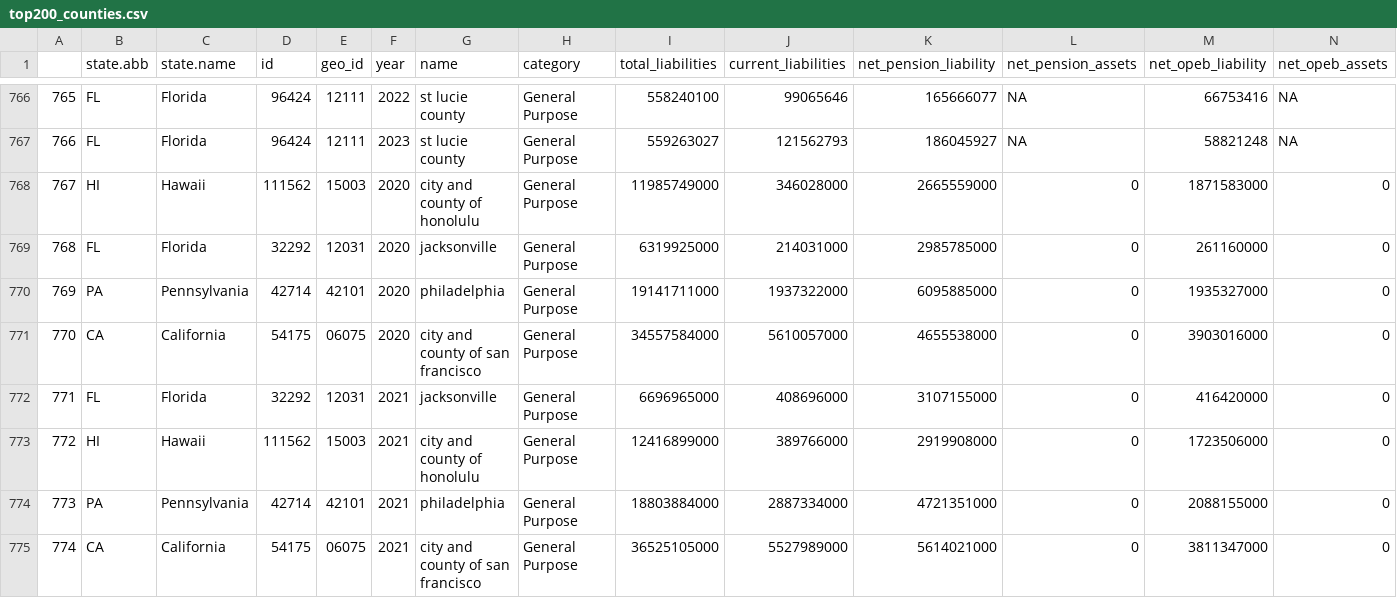
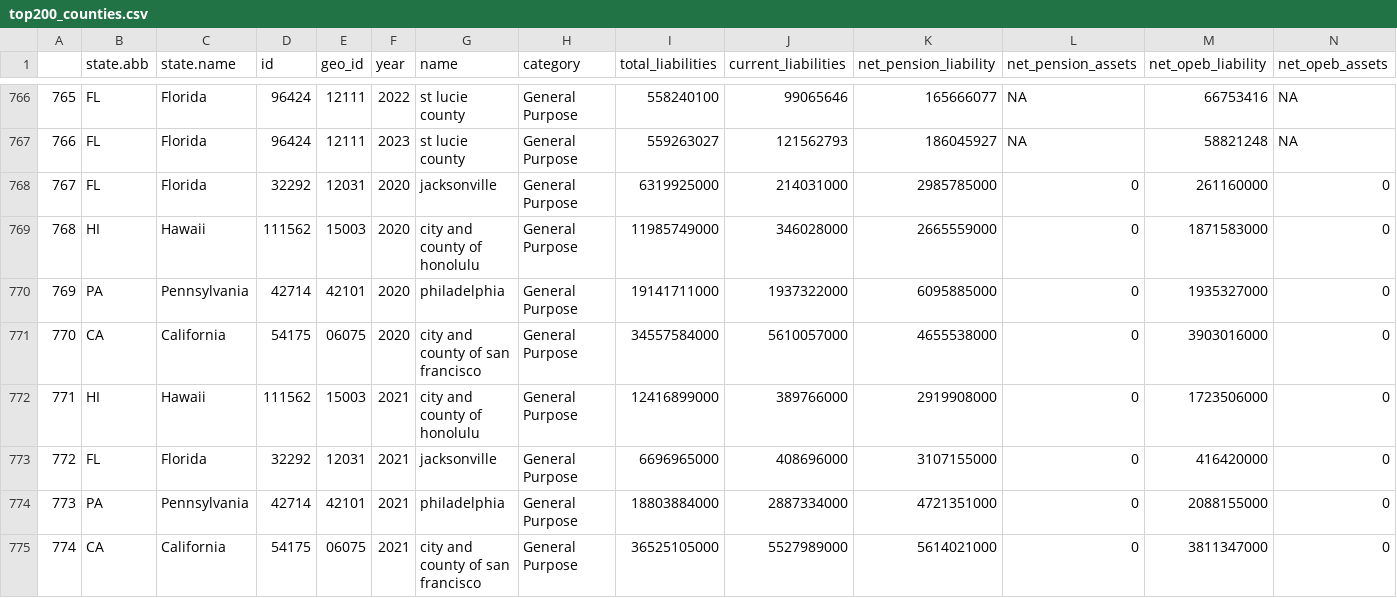
Before and after one commit to thuy2020/acfrs_data, a CSV file: output/top200_counties.csv, drawn as a sheet; only a part is shown, gaps mark what is left out; removed rows and columns are numbered as before the commit, all else as after; rows hold the shown columns only; the diff names each change by its address in the sheet, - before the commit and + after, or states it on an @@ line.

```diff
--- a/output/top200_counties.csv
+++ b/output/top200_counties.csv
-row 768: 767 | HI | Hawaii | 111562 | 15003 | 2020 | city and county of honolulu | General Purpose | 11985749000 | 346028000 | 2665559000 | 0 | 1871583000 | 0
-A768: 768
+A768: 767
+row 769: 768 | HI | Hawaii | 111562 | 15003 | 2020 | city and county of honolulu | General Purpose | 11985749000 | 346028000 | 2665559000 | 0 | 1871583000 | 0
-row 772: 771 | FL | Florida | 32292 | 12031 | 2021 | jacksonville | General Purpose | 6696965000 | 408696000 | 3107155000 | 0 | 416420000 | 0
-A772: 772
+A772: 771
+row 773: 772 | FL | Florida | 32292 | 12031 | 2021 | jacksonville | General Purpose | 6696965000 | 408696000 | 3107155000 | 0 | 416420000 | 0
```
Also changed, not shown: output/all_states_2020_2023.csv, 7 other files.
